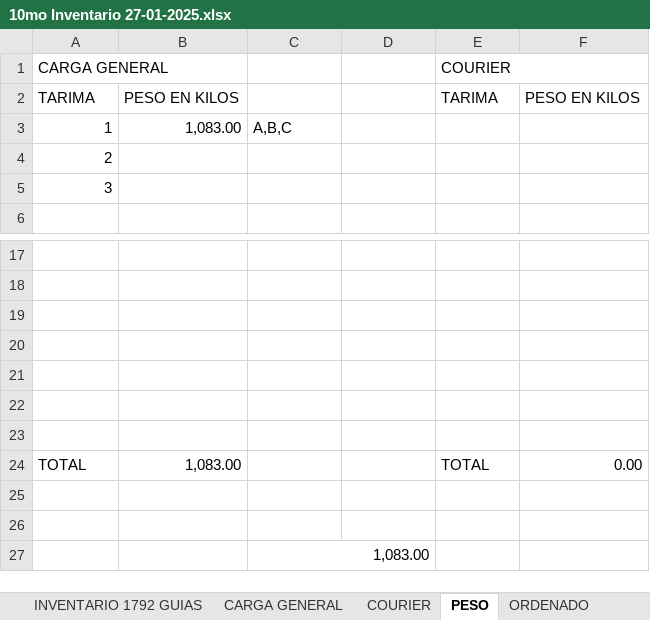
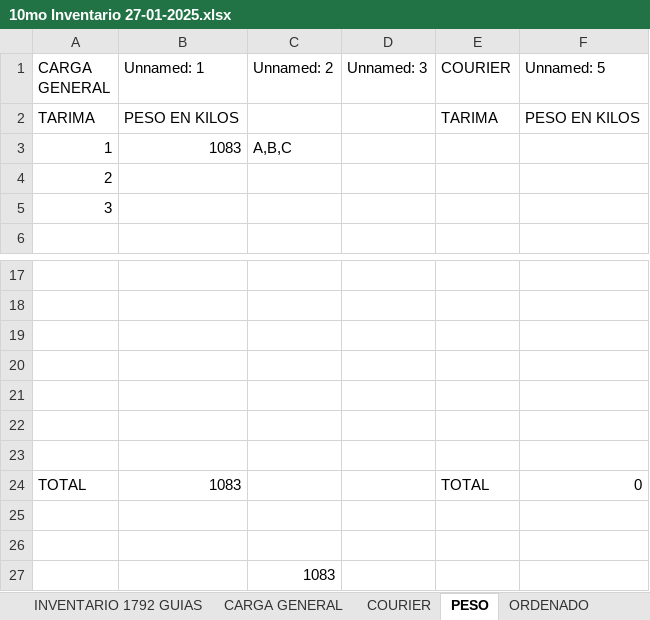
Before and after one commit to themasterpeace/invcombex, an Excel workbook: invcombex/media/invcg/10mo Inventario 27-01-2025.xlsx, sheet PESO, drawn as a sheet; only a part is shown, gaps mark what is left out; values as stored, in another font and other column widths than the file's, no cell formats; the diff names each change by its address in the sheet, - before the commit and + after, or states it on an @@ line.

```diff
--- a/invcombex/media/invcg/10mo Inventario 27-01-2025.xlsx (sheet PESO)
+++ b/invcombex/media/invcg/10mo Inventario 27-01-2025.xlsx (sheet PESO)
-A1:B1 merged
-B1: (empty)
+B1: Unnamed: 1
-C1: (empty)
+C1: Unnamed: 2
-D1: (empty)
+D1: Unnamed: 3
-E1:F1 merged
-F1: (empty)
+F1: Unnamed: 5
-B3 (Unnamed: 1): 1,083.00
+B3 (Unnamed: 1): 1083
-B24 (Unnamed: 1): 1,083.00
+B24 (Unnamed: 1): 1083
-F24 (Unnamed: 5): 0.00
+F24 (Unnamed: 5): 0
-C27 (Unnamed: 2): 1,083.00
+C27 (Unnamed: 2): 1083
-C27:D27 merged
```
Also changed, not shown: sheet CARGA GENERAL, sheet COURIER, sheet INVENTARIO 1792 GUIAS, sheet ORDENADO, sheet GUIAS CON ESTADO 102, cell formats, hidden cells, 10 other files.
